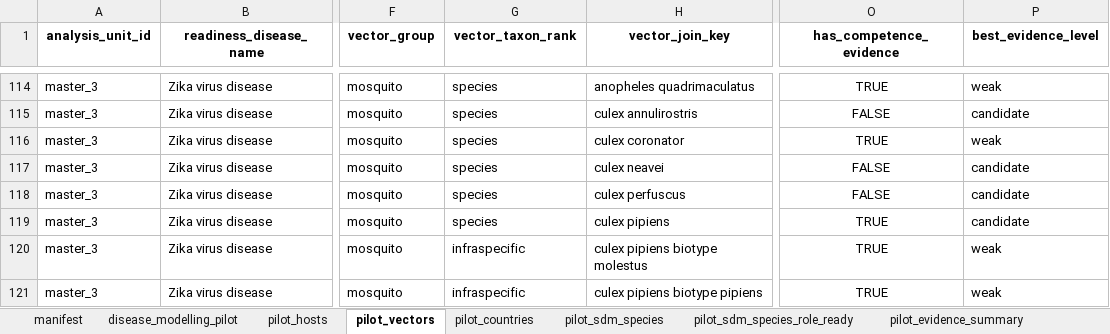
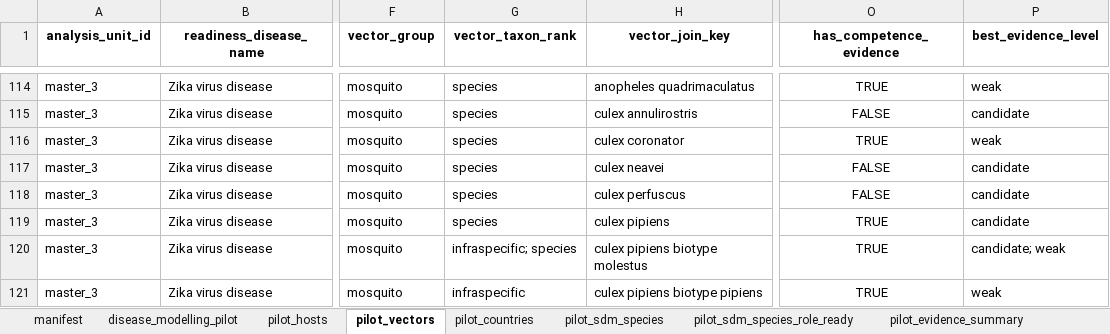
Before and after one commit to BioDivHealth/pathogen-associations, an Excel workbook: pathogen_association_data/readiness/disease_modelling_pilot_package.xlsx, sheet pilot_vectors, drawn as a sheet; only a part is shown, gaps mark what is left out; values as stored, in another font and other column widths than the file's, no borders; the diff covers the shown part only; the diff names each change by its address in the sheet, - before the commit and + after, or states it on an @@ line.

Commit message:
Refresh role readiness outputs after vector cleanup

```diff
--- a/pathogen_association_data/readiness/disease_modelling_pilot_package.xlsx (sheet pilot_vectors)
+++ b/pathogen_association_data/readiness/disease_modelling_pilot_package.xlsx (sheet pilot_vectors)
-G120 (vector_taxon_rank): infraspecific
+G120 (vector_taxon_rank): infraspecific; species
-P120 (best_evidence_level): weak
+P120 (best_evidence_level): candidate; weak
```
Also changed, not shown: 1 removed row and 21 edited cells elsewhere in this sheet, sheet pilot_sdm_species_role_ready, sheet pilot_evidence_summary, sheet manifest, sheet pilot_sdm_species, sheet disease_modelling_pilot, pathogen_association_data/evidence/role_annotation/species_host_vector_roster.xlsx, 21 other files.
